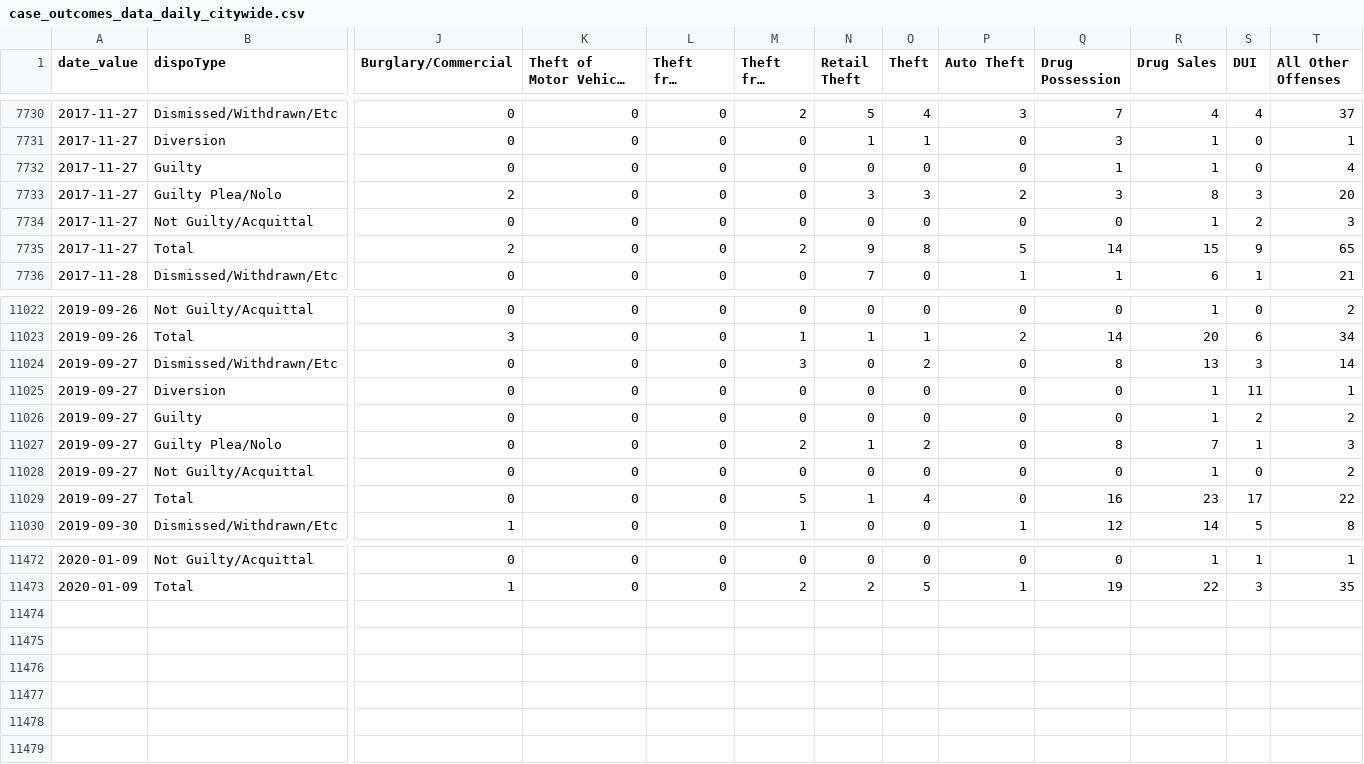
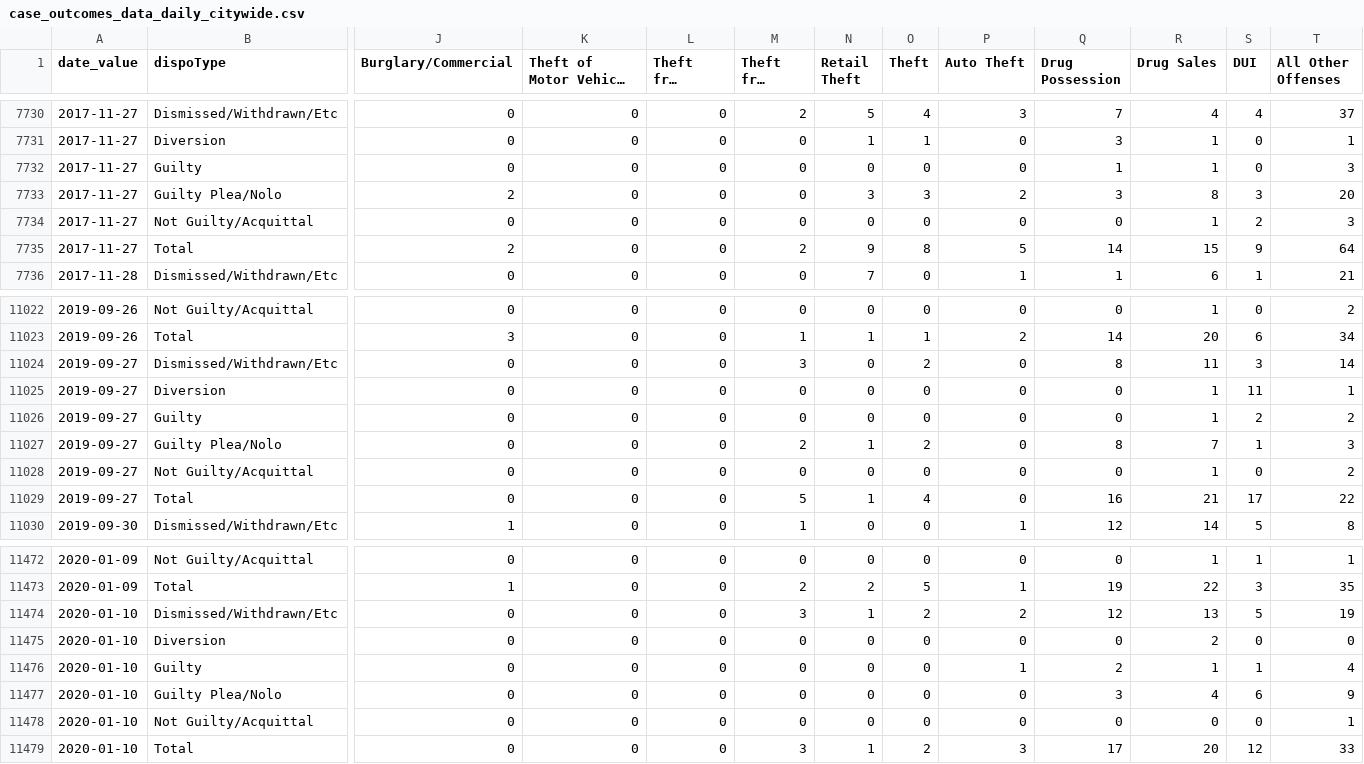
Before and after one commit to PhillyDistrictAttorneysOffice/phillydao-public-data, a CSV file: docs/data/case_outcomes_data_daily_citywide.csv, drawn as a sheet; only a part is shown, gaps mark what is left out; long unchanged cells end in …; rows hold the shown columns only; the diff covers the shown part only; the diff names each change by its address in the sheet, - before the commit and + after, or states it on an @@ line.

```diff
--- a/docs/data/case_outcomes_data_daily_citywide.csv
+++ b/docs/data/case_outcomes_data_daily_citywide.csv
-T7732 (All Other Offenses): 4
+T7732 (All Other Offenses): 3
-T7735 (All Other Offenses): 65
+T7735 (All Other Offenses): 64
-R11024 (Drug Sales): 13
+R11024 (Drug Sales): 11
-R11029 (Drug Sales): 23
+R11029 (Drug Sales): 21
+row 11474: 2020-01-10 | Dismissed/Withdrawn/Etc | 0 | 0 | 0 | 3 | 1 | 2 | 2 | 12 | 13 | 5 | 19
+row 11475: 2020-01-10 | Diversion | 0 | 0 | 0 | 0 | 0 | 0 | 0 | 0 | 2 | 0 | 0
+row 11476: 2020-01-10 | Guilty | 0 | 0 | 0 | 0 | 0 | 0 | 1 | 2 | 1 | 1 | 4
+row 11477: 2020-01-10 | Guilty Plea/Nolo | 0 | 0 | 0 | 0 | 0 | 0 | 0 | 3 | 4 | 6 | 9
+row 11478: 2020-01-10 | Not Guilty/Acquittal | 0 | 0 | 0 | 0 | 0 | 0 | 0 | 0 | 0 | 0 | 1
+row 11479: 2020-01-10 | Total | 0 | 0 | 0 | 3 | 1 | 2 | 3 | 17 | 20 | 12 | 33
```
Also changed, not shown: 2 edited cells elsewhere in this file, docs/data/arrest_data_daily_citywide.csv, docs/data/bail_data_daily_citywide.csv, 18 other files.
